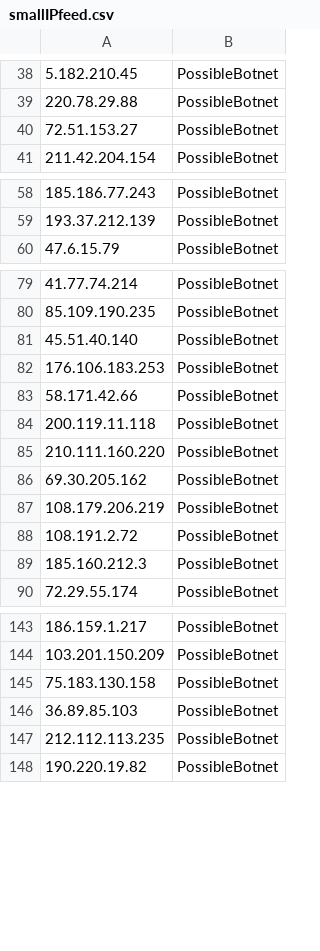
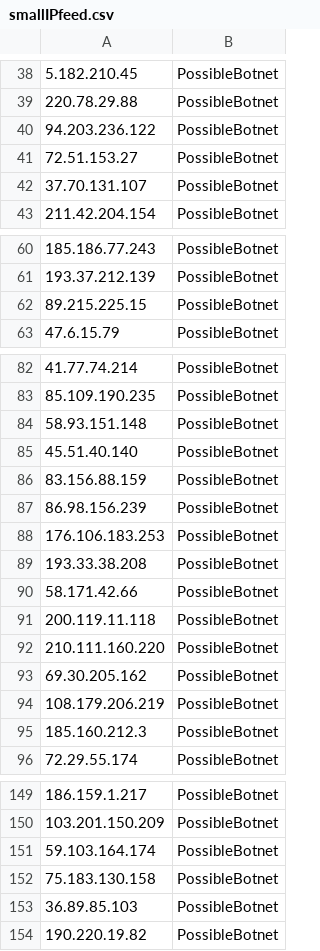
Before and after one commit to DesertFoxBG/desertfoxbg.github.io, a CSV file: smallIPfeed.csv, drawn as a sheet; only a part is shown, gaps mark what is left out.

Commit message:
2019-12-26 08:28:57.379723

```diff
--- a/smallIPfeed.csv
+++ b/smallIPfeed.csv
@@ -39,3 +39,5 @@
 220.78.29.88,PossibleBotnet
+94.203.236.122,PossibleBotnet
 72.51.153.27,PossibleBotnet
+37.70.131.107,PossibleBotnet
 211.42.204.154,PossibleBotnet
@@ -59,2 +61,3 @@
 193.37.212.139,PossibleBotnet
+89.215.225.15,PossibleBotnet
 47.6.15.79,PossibleBotnet
@@ -80,4 +83,8 @@
 85.109.190.235,PossibleBotnet
+58.93.151.148,PossibleBotnet
 45.51.40.140,PossibleBotnet
+83.156.88.159,PossibleBotnet
+86.98.156.239,PossibleBotnet
 176.106.183.253,PossibleBotnet
+193.33.38.208,PossibleBotnet
 58.171.42.66,PossibleBotnet
@@ -87,3 +94,2 @@
 108.179.206.219,PossibleBotnet
-108.191.2.72,PossibleBotnet
 185.160.212.3,PossibleBotnet
@@ -144,5 +150,5 @@
 103.201.150.209,PossibleBotnet
+59.103.164.174,PossibleBotnet
 75.183.130.158,PossibleBotnet
 36.89.85.103,PossibleBotnet
-212.112.113.235,PossibleBotnet
 190.220.19.82,PossibleBotnet
```
